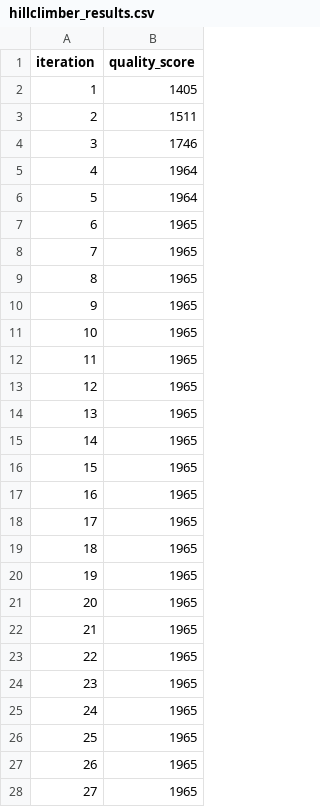
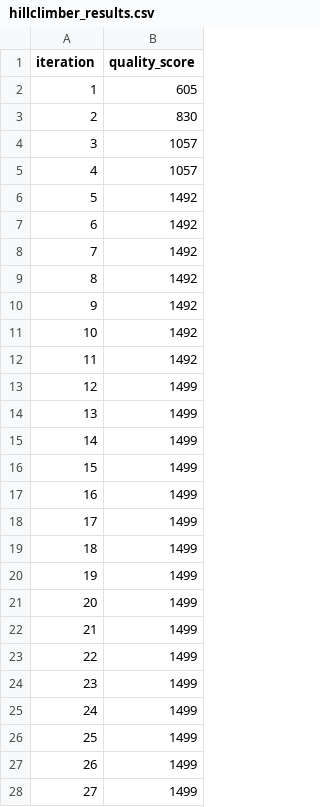
Before and after one commit to cintaschoorl/treintovenaars, a CSV file: output/hillclimber_results.csv, drawn as a sheet; only a part is shown; the diff covers the shown part only.

Commit message:
grid_search klaargemaakt om te runnen op random heuristieken hill climber en greedy, je moet nog wel de tijd aanpassen om te runenn  (naar half uur bijvoorbeeld) ook print hij nu de beste routes uit naast de score.

```diff
--- a/output/hillclimber_results.csv
+++ b/output/hillclimber_results.csv
@@ -1,28 +1,28 @@
 iteration,quality_score
-1,1405
-2,1511
-3,1746
-4,1964
-5,1964
-6,1965
-7,1965
-8,1965
-9,1965
-10,1965
-11,1965
-12,1965
-13,1965
-14,1965
-15,1965
-16,1965
-17,1965
-18,1965
-19,1965
-20,1965
-21,1965
-22,1965
-23,1965
-24,1965
-25,1965
-26,1965
-27,1965
+1,605
+2,830
+3,1057
+4,1057
+5,1492
+6,1492
+7,1492
+8,1492
+9,1492
+10,1492
+11,1492
+12,1499
+13,1499
+14,1499
+15,1499
+16,1499
+17,1499
+18,1499
+19,1499
+20,1499
+21,1499
+22,1499
+23,1499
+24,1499
+25,1499
+26,1499
+27,1499
```
Also changed, not shown: 23 edited cells elsewhere in this file, 3 other files.
